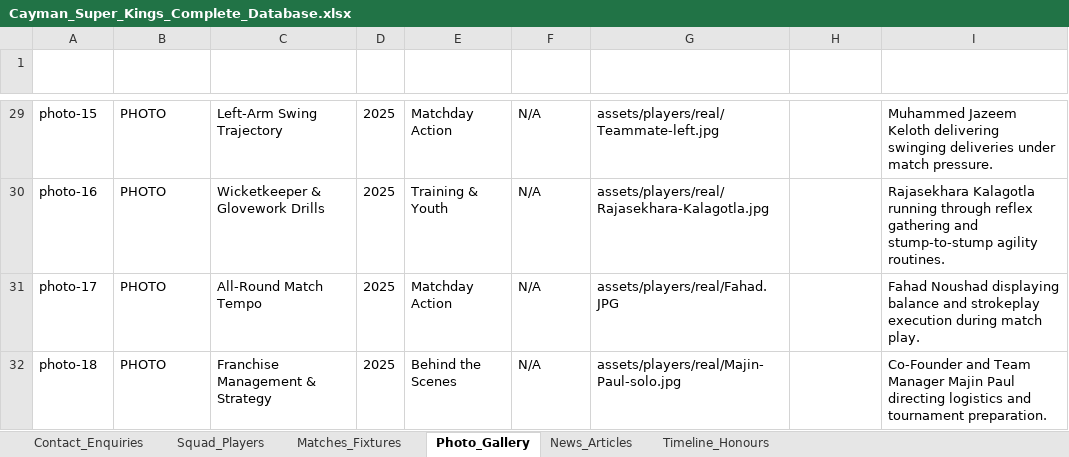
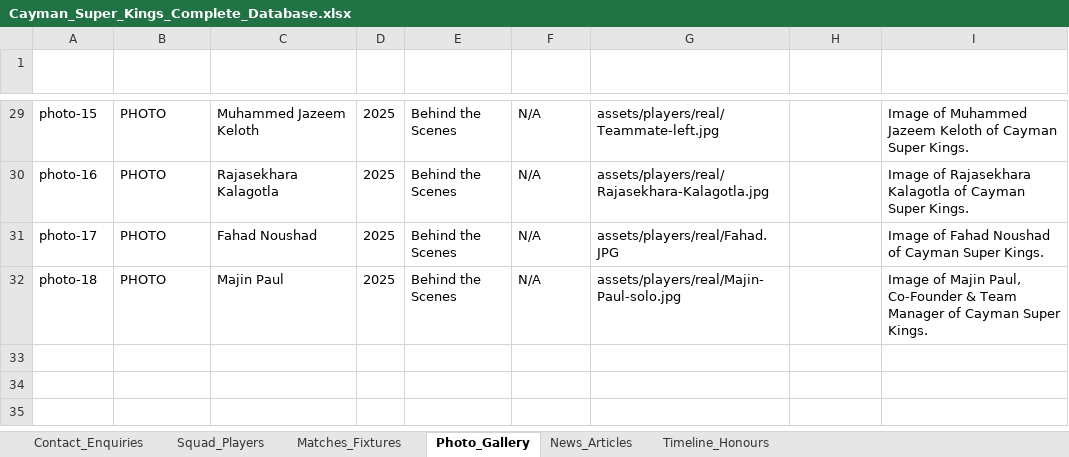
Before and after one commit to Sahitya0805/CAYMAN, an Excel workbook: exports/Cayman_Super_Kings_Complete_Database.xlsx, sheet Photo_Gallery, drawn as a sheet; only a part is shown, gaps mark what is left out; values as stored, in another font and other column widths than the file's, no borders; the diff covers the shown part only; the diff names each change by its address in the sheet, - before the commit and + after, or states it on an @@ line.

Commit message:
Update gallery with truthful player names/captions, remove whistle icon, add floodlights to all page heroes, and upgrade gallery UI/UX

```diff
--- a/exports/Cayman_Super_Kings_Complete_Database.xlsx (sheet Photo_Gallery)
+++ b/exports/Cayman_Super_Kings_Complete_Database.xlsx (sheet Photo_Gallery)
-C29 (Title): Left-Arm Swing Trajectory
+C29 (Title): Muhammed Jazeem Keloth
-E29 (Category): Matchday Action
+E29 (Category): Behind the Scenes
-I29 (Caption): Muhammed Jazeem Keloth delivering swinging deliveries under match pressure.
+I29 (Caption): Image of Muhammed Jazeem Keloth of Cayman Super Kings.
-C30 (Title): Wicketkeeper & Glovework Drills
+C30 (Title): Rajasekhara Kalagotla
-E30 (Category): Training & Youth
+E30 (Category): Behind the Scenes
-I30 (Caption): Rajasekhara Kalagotla running through reflex gathering and stump-to-stump agility routines.
+I30 (Caption): Image of Rajasekhara Kalagotla of Cayman Super Kings.
-C31 (Title): All-Round Match Tempo
+C31 (Title): Fahad Noushad
-E31 (Category): Matchday Action
+E31 (Category): Behind the Scenes
-I31 (Caption): Fahad Noushad displaying balance and strokeplay execution during match play.
+I31 (Caption): Image of Fahad Noushad of Cayman Super Kings.
-C32 (Title): Franchise Management & Strategy
+C32 (Title): Majin Paul
-I32 (Caption): Co-Founder and Team Manager Majin Paul directing logistics and tournament preparation.
+I32 (Caption): Image of Majin Paul, Co-Founder & Team Manager of Cayman Super Kings.
```
Also changed, not shown: 63 edited cells elsewhere in this sheet, sheet Squad_Players, exports/CSK_Contact_Enquiries_Database.xlsx, 23 other files.
